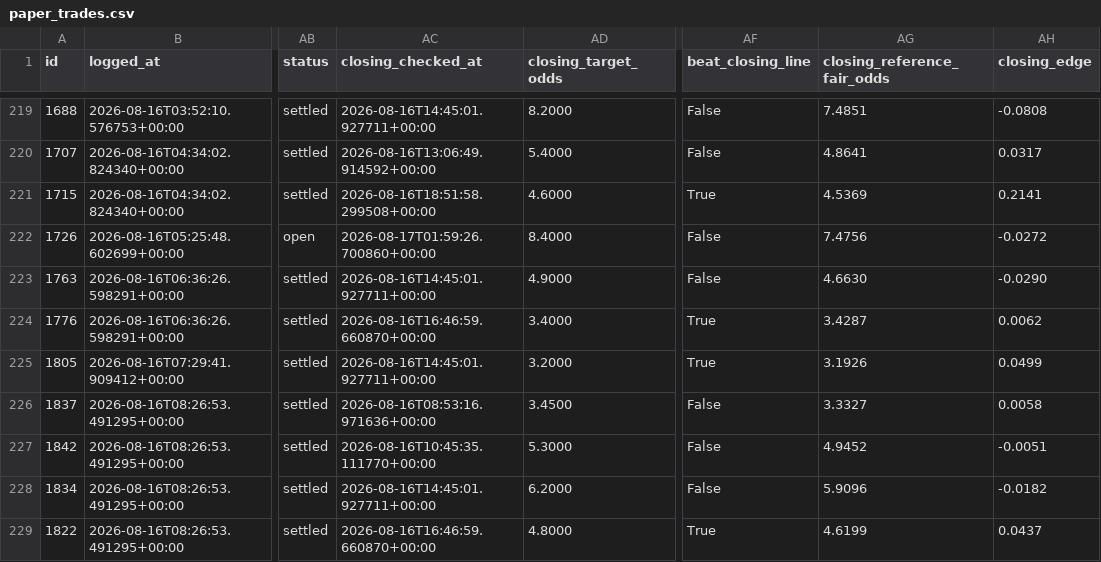
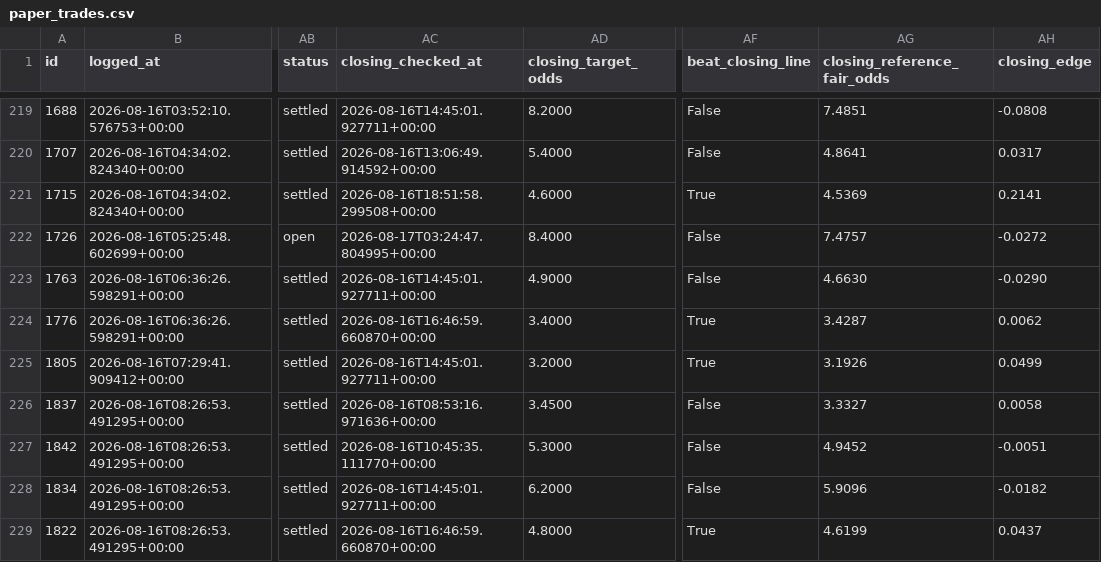
Before and after one commit to KamvysisPuzzles/sports-stat-arb, a CSV file: data/paper_trades.csv, drawn as a sheet; only a part is shown, gaps mark what is left out; the diff covers the shown part only; the diff names each change by its address in the sheet, - before the commit and + after, or states it on an @@ line.

```diff
--- a/data/paper_trades.csv
+++ b/data/paper_trades.csv
-AC222 (closing_checked_at): 2026-08-17T01:59:26.700860+00:00
+AC222 (closing_checked_at): 2026-08-17T03:24:47.804995+00:00
-AG222 (closing_reference_fair_odds): 7.4756
+AG222 (closing_reference_fair_odds): 7.4757
```
Also changed, not shown: 75 edited cells elsewhere in this file, 2 other files.
